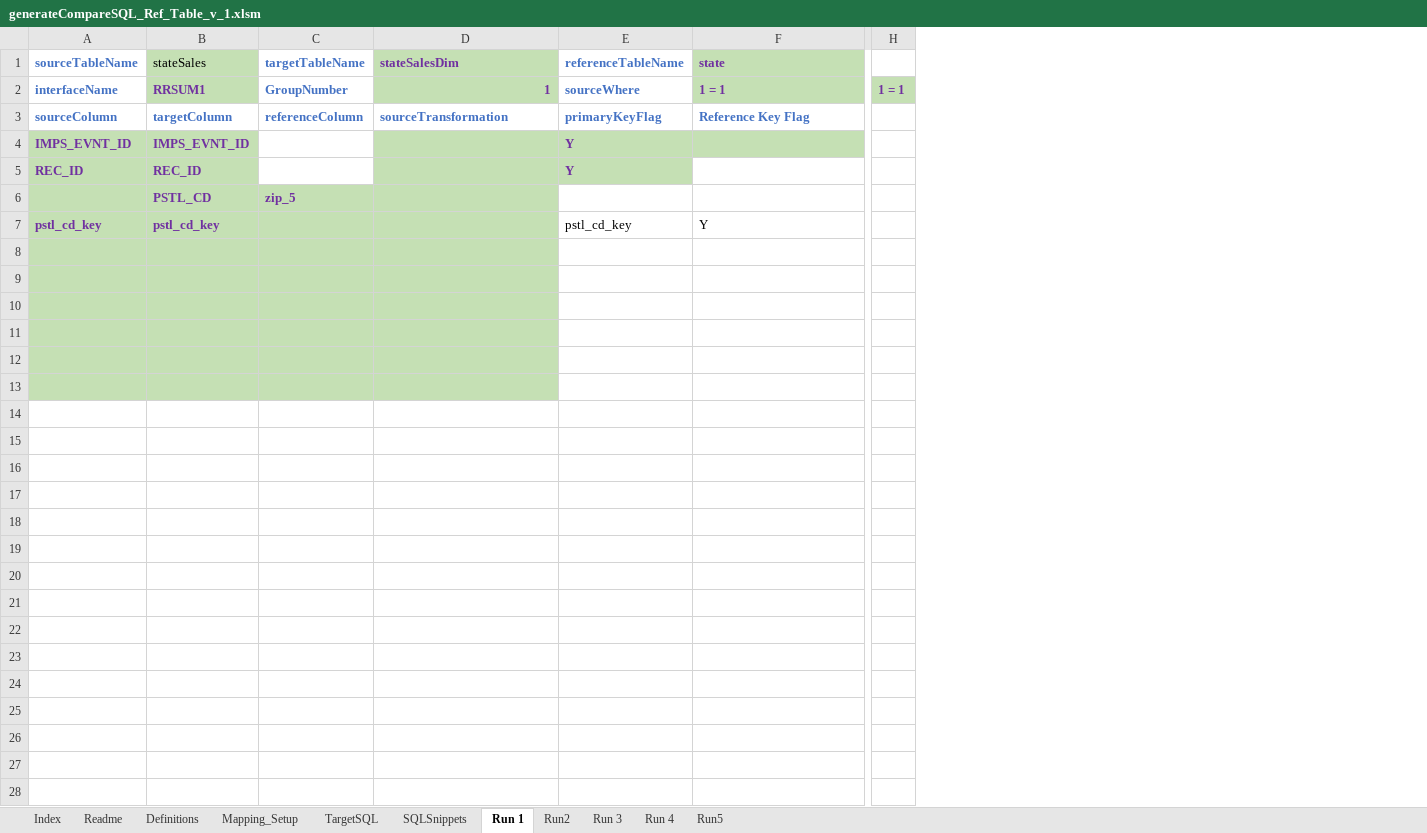
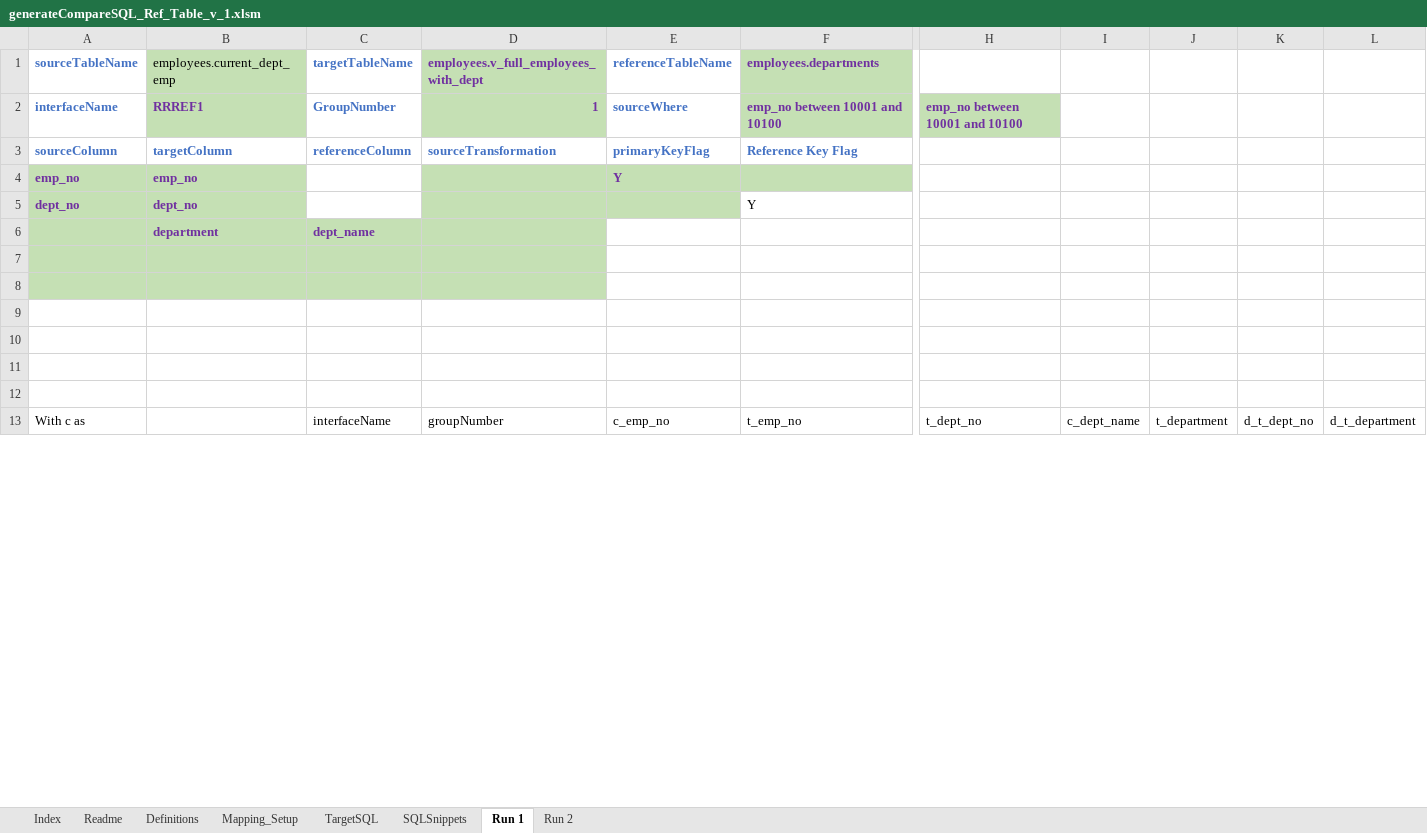
Before and after one commit to ramanirepo/QASqlGen, an Excel workbook: generateCompareSQL_Ref_Table_v_1.xlsm, sheet Run 1, drawn as a sheet; only a part is shown, gaps mark what is left out; values as stored, in another font and other column widths than the file's, no borders; removed rows and columns are numbered as before the commit, all else as after; rows hold the shown columns only; the diff covers the shown part only; the diff names each change by its address in the sheet, - before the commit and + after, or states it on an @@ line.

Commit message:
Add Reference Table Lookup
Feature to compare reference table lookups. The idea is to verify one reference table at a time.

```diff
--- a/generateCompareSQL_Ref_Table_v_1.xlsm (sheet Run 1)
+++ b/generateCompareSQL_Ref_Table_v_1.xlsm (sheet Run 1)
-sheet tab: Run2
-sheet tab: Run 3
-sheet tab: Run 4
-sheet tab: Run5
+sheet tab: Run 2
-column B (stateSales), rows 2-3: RRSUM1 | targetColumn; rows 5-6: REC_ID | PSTL_CD
+column B (employees.current_dept_emp), rows 2-4: RRREF1 | targetColumn | emp_no; row 6: department
-column H, row 2: 1 = 1
+column H, row 2: emp_no between 10001 and 10100; row 13: t_dept_no
+column I, row 13: c_dept_name
+column J, row 13: t_department
+column K, row 13: d_t_dept_no
+column L, row 13: d_t_department
-D1: stateSalesDim
+D1: employees.v_full_employees_with_dept
-F1: state
+F1: employees.departments
-F2 (employees.departments): 1 = 1
+F2 (employees.departments): emp_no between 10001 and 10100
-row 4: IMPS_EVNT_ID | IMPS_EVNT_ID |  |  | Y
-A4 (sourceTableName): REC_ID
+A4 (sourceTableName): emp_no
-F4 fill: none
+F4 fill: #C5E0B4
+row 5: dept_no | dept_no |  |  |  | Y
-C6 (targetTableName): zip_5
+C6 (targetTableName): dept_name
-row 7: pstl_cd_key | pstl_cd_key |  |  | pstl_cd_key | Y
-A9:A12 fill: #C5E0B4
+A9:A12 fill: none
-C9:D12 fill: #C5E0B4
+C9:D12 fill: none
-row 13: (empty)
+row 13: With c as |  | interfaceName | groupNumber | c_emp_no | t_emp_no | t_dept_no | c_dept_name | t_department | d_t_dept_no | d_t_department
-row 15: (empty)
-row 16: (empty)
-row 17: (empty)
-row 18: (empty)
-row 19: (empty)
-row 20: (empty)
-row 21: (empty)
-row 22: (empty)
-row 23: (empty)
-row 24: (empty)
-row 25: (empty)
-row 26: (empty)
-row 27: (empty)
-row 28: (empty)
```
Also changed, not shown: 17 added rows, 29 removed rows and 18 edited cells elsewhere in this sheet, sheet Index, sheet Definitions, sheet Readme, 2 other files.
